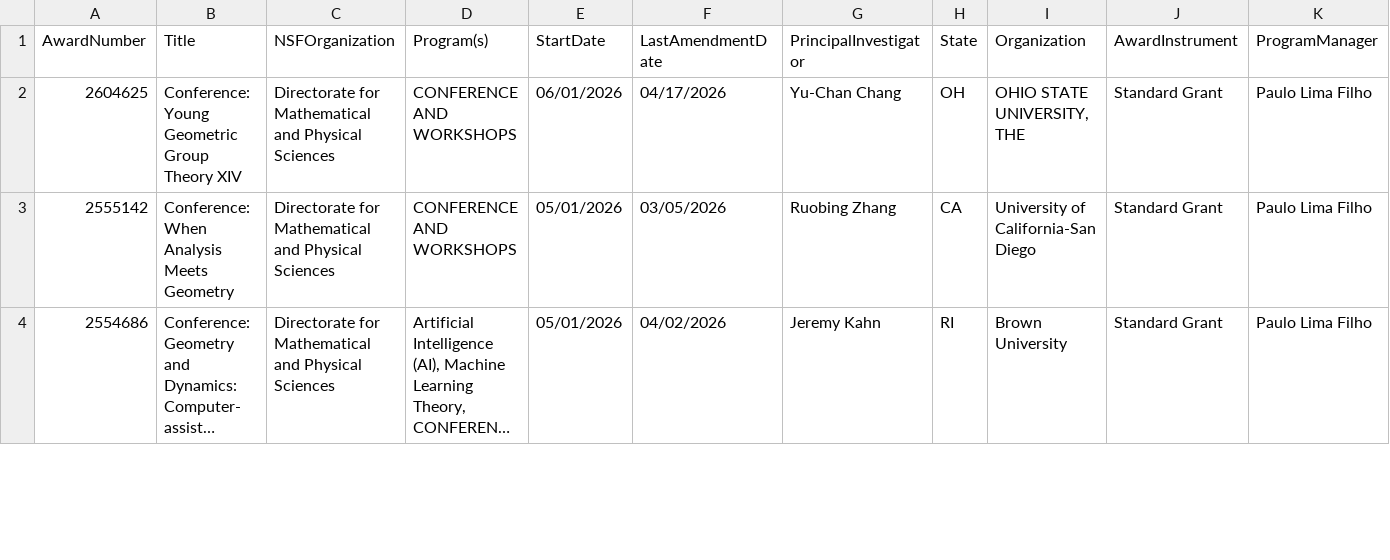
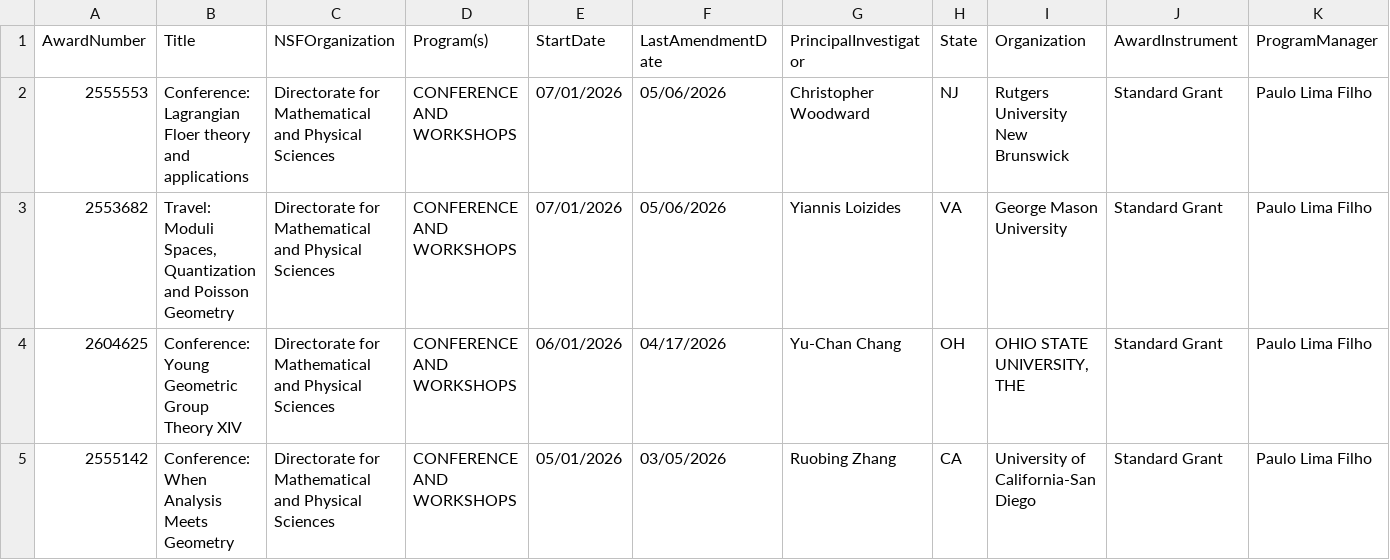
Before and after one commit to lowrank/NSF-DMS-awards, a CSV file: Geometric-Analysis/Awards-Geometric-Analysis-2026.csv, drawn as a sheet; only a part is shown; the shorter side is filled out with more unchanged rows; long unchanged cells end in …; rows hold the shown columns only; the diff names each change by its address in the sheet, - before the commit and + after, or states it on an @@ line.

Commit message:
Update Awards

```diff
--- a/Geometric-Analysis/Awards-Geometric-Analysis-2026.csv
+++ b/Geometric-Analysis/Awards-Geometric-Analysis-2026.csv
+row 2: 2555553 | Conference: Lagrangian Floer theory and applications | Directorate for Mathematical and Physical Sciences | CONFERENCE AND WORKSHOPS | 07/01/2026 | 05/06/2026 | Christopher Woodward | NJ | Rutgers University New Brunswick | Standard Grant | Paulo Lima Filho
+row 3: 2553682 | Travel: Moduli Spaces, Quantization and Poisson Geometry | Directorate for Mathematical and Physical Sciences | CONFERENCE AND WORKSHOPS | 07/01/2026 | 05/06/2026 | Yiannis Loizides | VA | George Mason University | Standard Grant | Paulo Lima Filho
```
